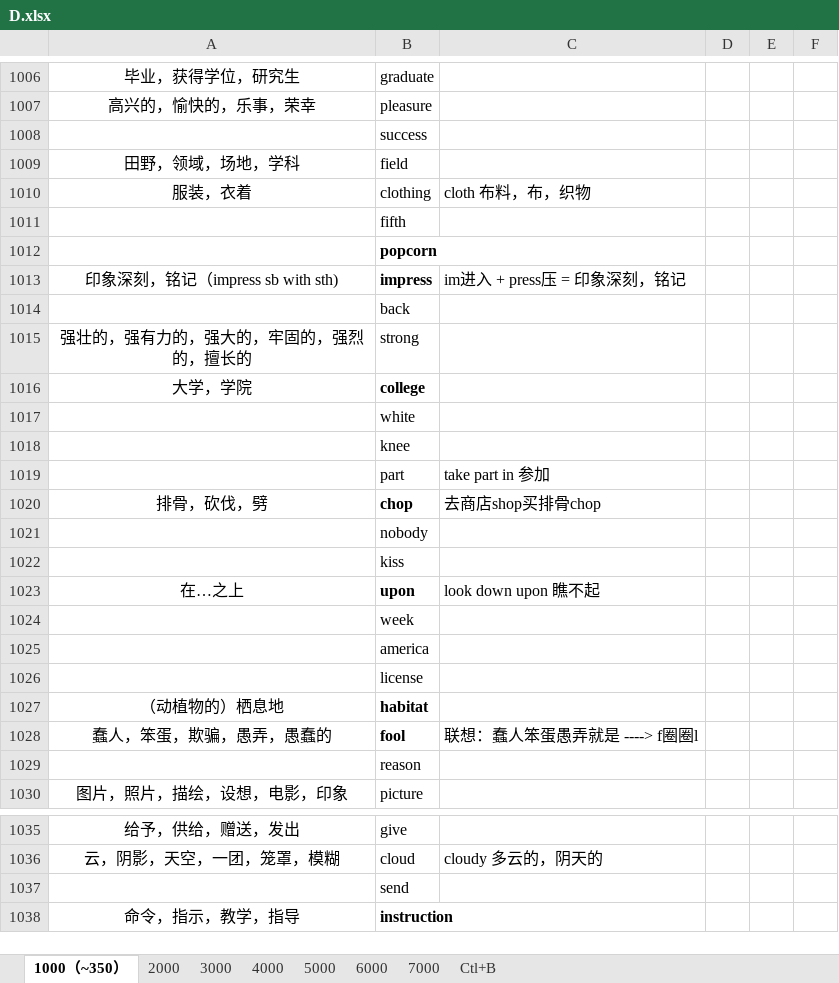
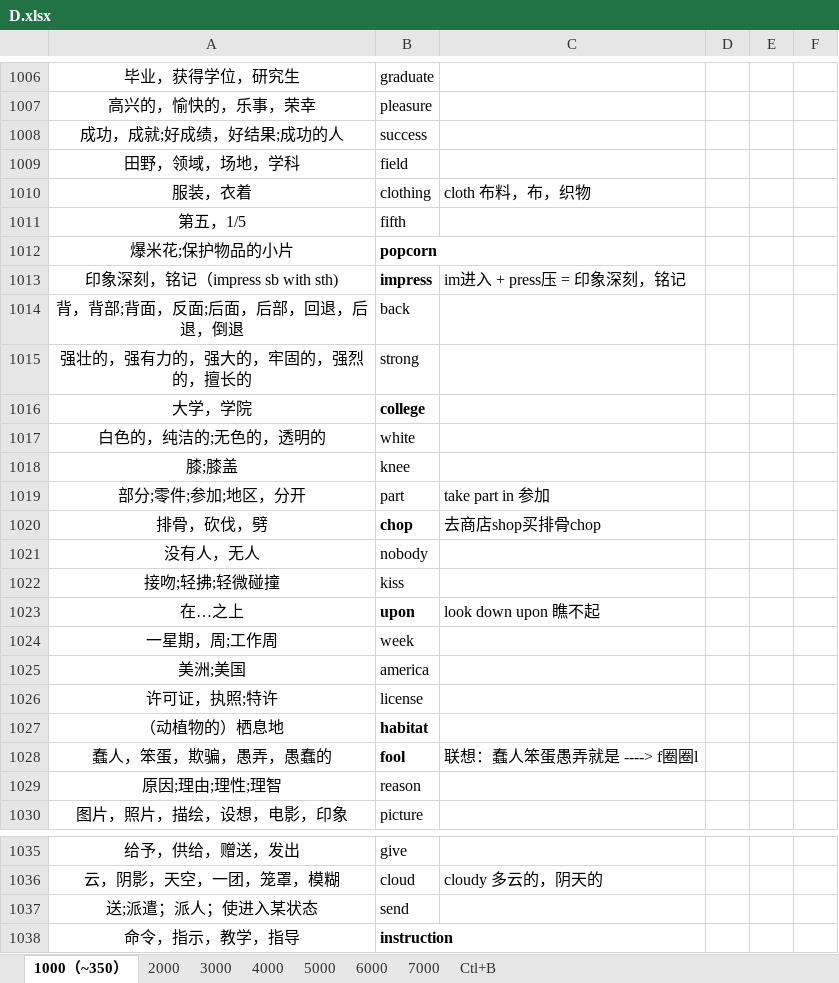
Before and after one commit to Kaylina/Bluevitality, an Excel workbook: Tmp/D.xlsx, sheet 1000（~350）, drawn as a sheet; only a part is shown, gaps mark what is left out; values as stored, in another font and other column widths than the file's, no borders; table styles not drawn; the diff covers the shown part only; the diff names each change by its address in the sheet, - before the commit and + after, or states it on an @@ line.

```diff
--- a/Tmp/D.xlsx (sheet 1000（~350）)
+++ b/Tmp/D.xlsx (sheet 1000（~350）)
-A1008: (empty)
+A1008: 成功，成就;好成绩，好结果;成功的人
-A1011: (empty)
+A1011: 第五，1/5
-A1012: (empty)
+A1012: 爆米花;保护物品的小片
-A1014: (empty)
+A1014: 背，背部;背面，反面;后面，后部，回退，后退，倒退
-A1017: (empty)
+A1017: 白色的，纯洁的;无色的，透明的
-A1018: (empty)
+A1018: 膝;膝盖
-A1019: (empty)
+A1019: 部分;零件;参加;地区，分开
-A1021: (empty)
+A1021: 没有人，无人
-A1022: (empty)
+A1022: 接吻;轻拂;轻微碰撞
-A1024: (empty)
+A1024: 一星期，周;工作周
-A1025: (empty)
+A1025: 美洲;美国
-A1026: (empty)
+A1026: 许可证，执照;特许
-A1029: (empty)
+A1029: 原因;理由;理性;理智
-A1037: (empty)
+A1037: 送;派遣；派人；使进入某状态
```
Also changed, not shown: 16 edited cells elsewhere in this sheet, sheet 2000.
